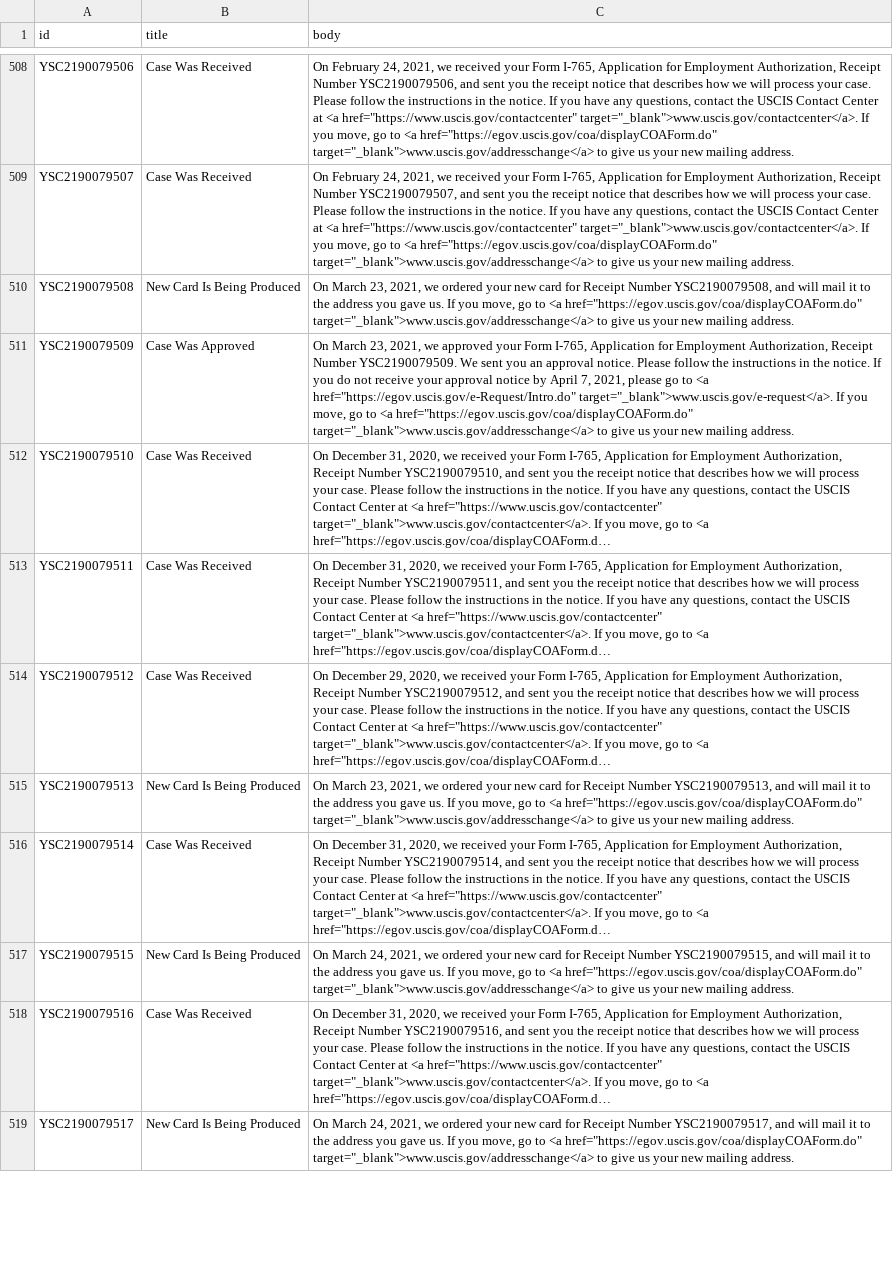
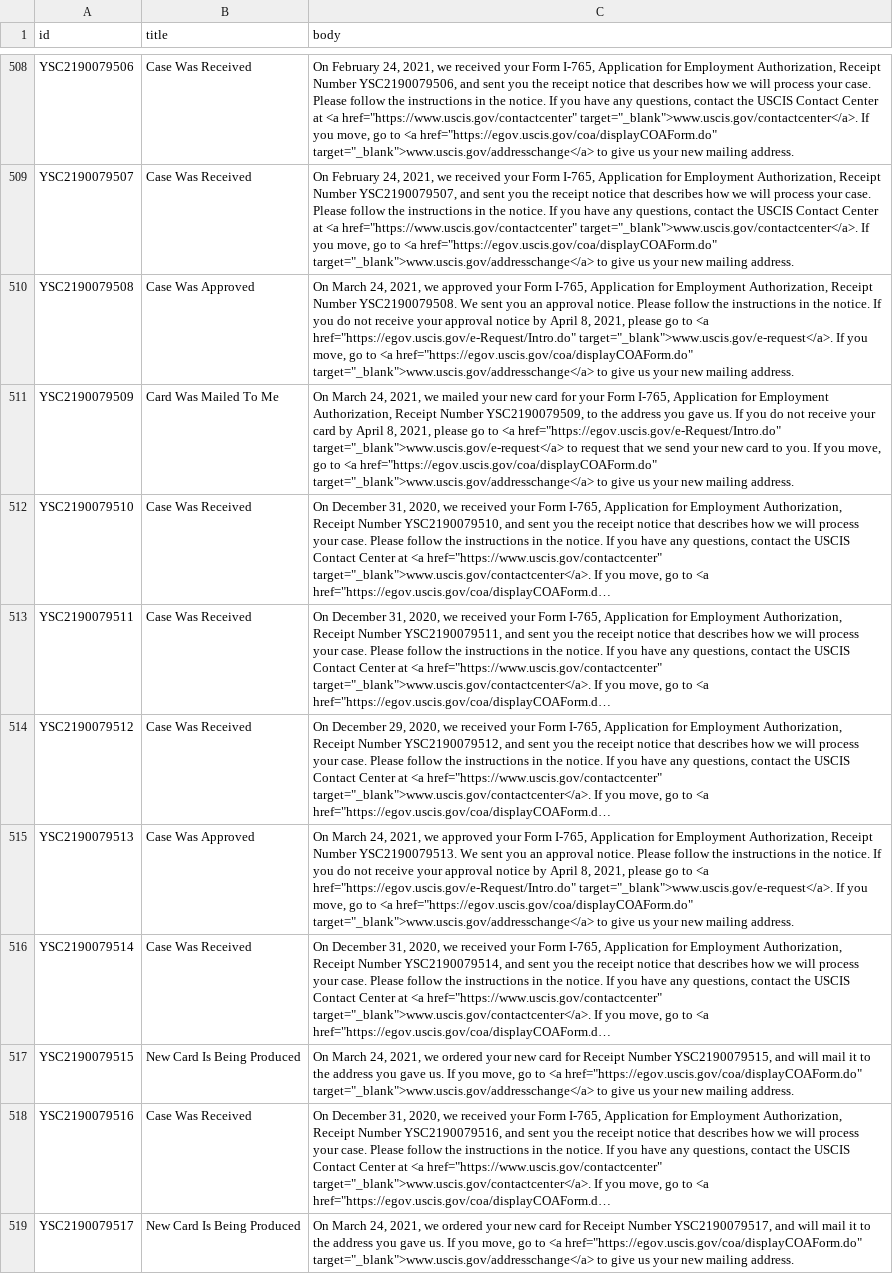
Before and after one commit to Shyamdeokr/opt-data, a CSV file: data/YSC2190079.csv, drawn as a sheet; only a part is shown, gaps mark what is left out; long unchanged cells end in …; the diff covers the shown part only; the diff names each change by its address in the sheet, - before the commit and + after, or states it on an @@ line.

```diff
--- a/data/YSC2190079.csv
+++ b/data/YSC2190079.csv
-B510 (title): New Card Is Being Produced
+B510 (title): Case Was Approved
-C510 (body): On March 23, 2021, we ordered your new card for Receipt Number YSC2190079508, and will mail it to the address you gave us. If you…
+C510 (body): On March 24, 2021, we approved your Form I-765, Application for Employment Authorization, Receipt Number YSC2190079508. We sent you an approval notice. Please follow the instructions in the notice. If you do not receive your approval notice by April 8, 2021, please go to <a href="https://egov.uscis.gov/e-Request/Intro.do" target="_blank">www.uscis.gov/e-request</a>. If you…
-B511 (title): Case Was Approved
+B511 (title): Card Was Mailed To Me
-C511 (body): On March 23, 2021, we approved your Form I-765, Application for Employment Authorization, Receipt Number YSC2190079509. We sent you an approval notice. Please follow the instructions in the notice. If you do not receive your approval notice by April 7, 2021, please go to <a href="https://egov.uscis.gov/e-Request/Intro.do" target="_blank">www.uscis.gov/e-request</a>. If you…
+C511 (body): On March 24, 2021, we mailed your new card for your Form I-765, Application for Employment Authorization, Receipt Number YSC2190079509, to the address you gave us. If you do not receive your card by April 8, 2021, please go to <a href="https://egov.uscis.gov/e-Request/Intro.do" target="_blank">www.uscis.gov/e-request</a> to request that we send your new card to you. If you…
-B515 (title): New Card Is Being Produced
+B515 (title): Case Was Approved
-C515 (body): On March 23, 2021, we ordered your new card for Receipt Number YSC2190079513, and will mail it to the address you gave us. If you…
+C515 (body): On March 24, 2021, we approved your Form I-765, Application for Employment Authorization, Receipt Number YSC2190079513. We sent you an approval notice. Please follow the instructions in the notice. If you do not receive your approval notice by April 8, 2021, please go to <a href="https://egov.uscis.gov/e-Request/Intro.do" target="_blank">www.uscis.gov/e-request</a>. If you…
```
Also changed, not shown: 64 edited cells elsewhere in this file, data/YSC2190048.csv, data/YSC2190058.csv, 54 other files.
